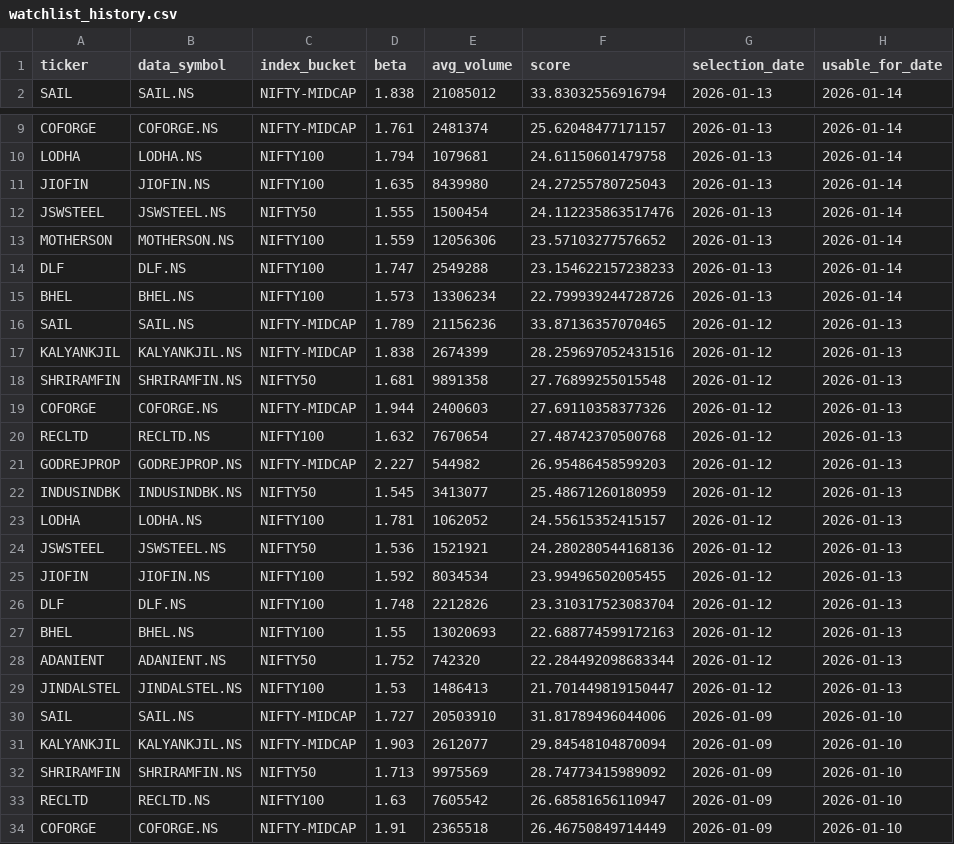
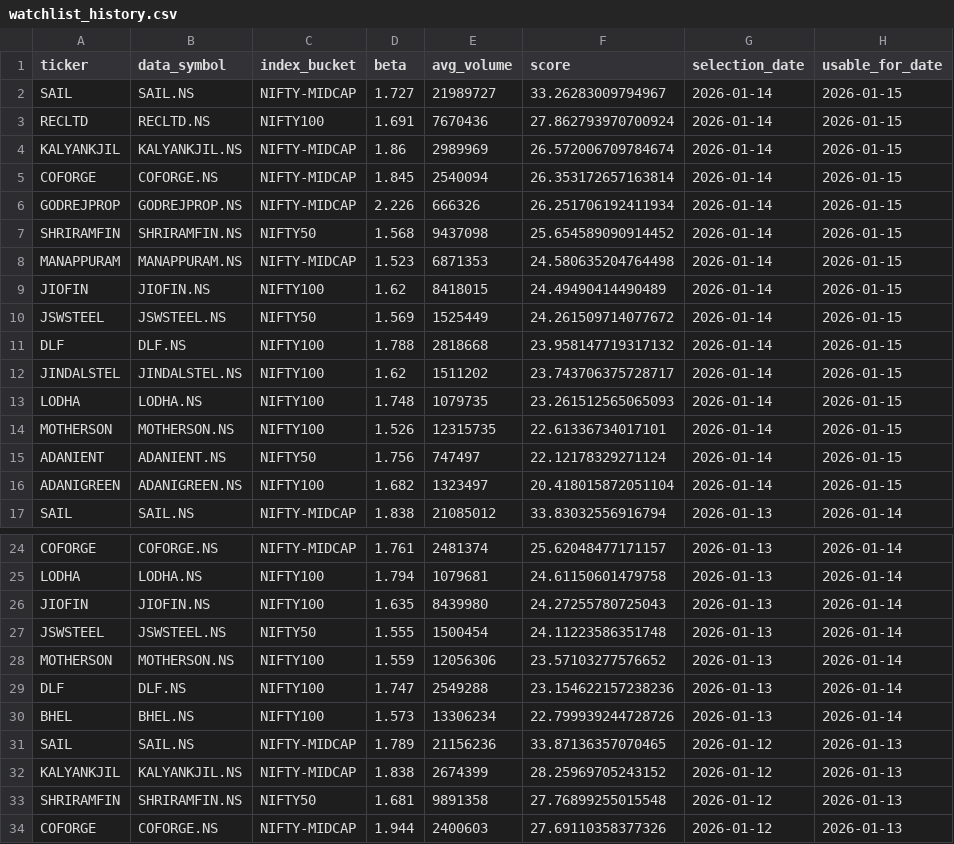
Before and after one commit to arun906/ScalpingApp, a CSV file: watchlist_history.csv, drawn as a sheet; only a part is shown, gaps mark what is left out; the shorter side is filled out with more unchanged rows.

```diff
--- a/watchlist_history.csv
+++ b/watchlist_history.csv
@@ -1,2 +1,17 @@
 ticker,data_symbol,index_bucket,beta,avg_volume,score,selection_date,usable_for_date
+SAIL,SAIL.NS,NIFTY-MIDCAP,1.727,21989727,33.26283009794967,2026-01-14,2026-01-15
+RECLTD,RECLTD.NS,NIFTY100,1.691,7670436,27.862793970700924,2026-01-14,2026-01-15
+KALYANKJIL,KALYANKJIL.NS,NIFTY-MIDCAP,1.86,2989969,26.572006709784674,2026-01-14,2026-01-15
+COFORGE,COFORGE.NS,NIFTY-MIDCAP,1.845,2540094,26.353172657163814,2026-01-14,2026-01-15
+GODREJPROP,GODREJPROP.NS,NIFTY-MIDCAP,2.226,666326,26.251706192411934,2026-01-14,2026-01-15
+SHRIRAMFIN,SHRIRAMFIN.NS,NIFTY50,1.568,9437098,25.654589090914452,2026-01-14,2026-01-15
+MANAPPURAM,MANAPPURAM.NS,NIFTY-MIDCAP,1.523,6871353,24.580635204764498,2026-01-14,2026-01-15
+JIOFIN,JIOFIN.NS,NIFTY100,1.62,8418015,24.49490414490489,2026-01-14,2026-01-15
+JSWSTEEL,JSWSTEEL.NS,NIFTY50,1.569,1525449,24.261509714077672,2026-01-14,2026-01-15
+DLF,DLF.NS,NIFTY100,1.788,2818668,23.958147719317132,2026-01-14,2026-01-15
+JINDALSTEL,JINDALSTEL.NS,NIFTY100,1.62,1511202,23.743706375728717,2026-01-14,2026-01-15
+LODHA,LODHA.NS,NIFTY100,1.748,1079735,23.261512565065093,2026-01-14,2026-01-15
+MOTHERSON,MOTHERSON.NS,NIFTY100,1.526,12315735,22.61336734017101,2026-01-14,2026-01-15
+ADANIENT,ADANIENT.NS,NIFTY50,1.756,747497,22.12178329271124,2026-01-14,2026-01-15
+ADANIGREEN,ADANIGREEN.NS,NIFTY100,1.682,1323497,20.418015872051104,2026-01-14,2026-01-15
 SAIL,SAIL.NS,NIFTY-MIDCAP,1.838,21085012,33.83032556916794,2026-01-13,2026-01-14
@@ -11,8 +26,8 @@ LODHA,LODHA.NS,NIFTY100,1.794,1079681,24.61150601479758,2026-01-13,2026-01-14
 JIOFIN,JIOFIN.NS,NIFTY100,1.635,8439980,24.27255780725043,2026-01-13,2026-01-14
-JSWSTEEL,JSWSTEEL.NS,NIFTY50,1.555,1500454,24.112235863517476,2026-01-13,2026-01-14
+JSWSTEEL,JSWSTEEL.NS,NIFTY50,1.555,1500454,24.11223586351748,2026-01-13,2026-01-14
 MOTHERSON,MOTHERSON.NS,NIFTY100,1.559,12056306,23.57103277576652,2026-01-13,2026-01-14
-DLF,DLF.NS,NIFTY100,1.747,2549288,23.154622157238233,2026-01-13,2026-01-14
+DLF,DLF.NS,NIFTY100,1.747,2549288,23.154622157238236,2026-01-13,2026-01-14
 BHEL,BHEL.NS,NIFTY100,1.573,13306234,22.799939244728726,2026-01-13,2026-01-14
 SAIL,SAIL.NS,NIFTY-MIDCAP,1.789,21156236,33.87136357070465,2026-01-12,2026-01-13
-KALYANKJIL,KALYANKJIL.NS,NIFTY-MIDCAP,1.838,2674399,28.259697052431516,2026-01-12,2026-01-13
+KALYANKJIL,KALYANKJIL.NS,NIFTY-MIDCAP,1.838,2674399,28.25969705243152,2026-01-12,2026-01-13
 SHRIRAMFIN,SHRIRAMFIN.NS,NIFTY50,1.681,9891358,27.76899255015548,2026-01-12,2026-01-13
```
Also changed, not shown: active_watchlist.csv.
